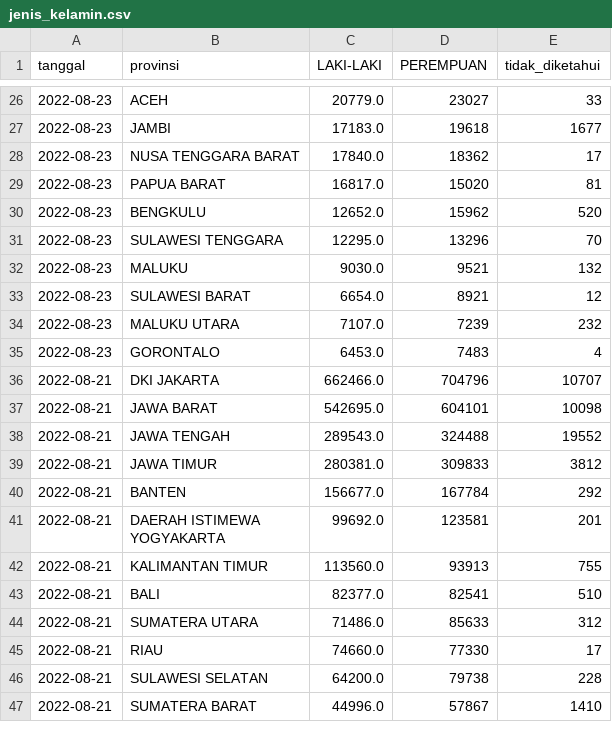
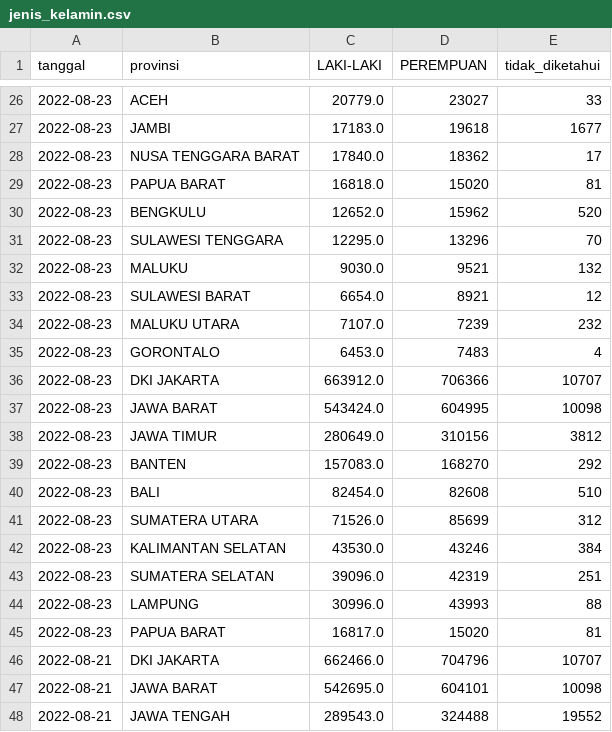
Before and after one commit to zakiego/data-sebaran-covid19goid, a CSV file: nasional/jenis_kelamin.csv, drawn as a sheet; only a part is shown, gaps mark what is left out; the shorter side is filled out with more unchanged rows; the diff covers the shown part only.

```diff
--- a/nasional/jenis_kelamin.csv
+++ b/nasional/jenis_kelamin.csv
@@ -28,3 +28,3 @@ tanggal,provinsi,LAKI-LAKI,PEREMPUAN,tidak_diketahui
 2022-08-23,NUSA TENGGARA BARAT,17840.0,18362,17
-2022-08-23,PAPUA BARAT,16817.0,15020,81
+2022-08-23,PAPUA BARAT,16818.0,15020,81
 2022-08-23,BENGKULU,12652.0,15962,520
@@ -35,2 +35,12 @@ tanggal,provinsi,LAKI-LAKI,PEREMPUAN,tidak_diketahui
 2022-08-23,GORONTALO,6453.0,7483,4
+2022-08-23,DKI JAKARTA,663912.0,706366,10707
+2022-08-23,JAWA BARAT,543424.0,604995,10098
+2022-08-23,JAWA TIMUR,280649.0,310156,3812
+2022-08-23,BANTEN,157083.0,168270,292
+2022-08-23,BALI,82454.0,82608,510
+2022-08-23,SUMATERA UTARA,71526.0,85699,312
+2022-08-23,KALIMANTAN SELATAN,43530.0,43246,384
+2022-08-23,SUMATERA SELATAN,39096.0,42319,251
+2022-08-23,LAMPUNG,30996.0,43993,88
+2022-08-23,PAPUA BARAT,16817.0,15020,81
 2022-08-21,DKI JAKARTA,662466.0,704796,10707
```
Also changed, not shown: 13 edited cells elsewhere in this file, nasional/harian.csv, nasional/pemeriksaan.csv, 13 other files.
